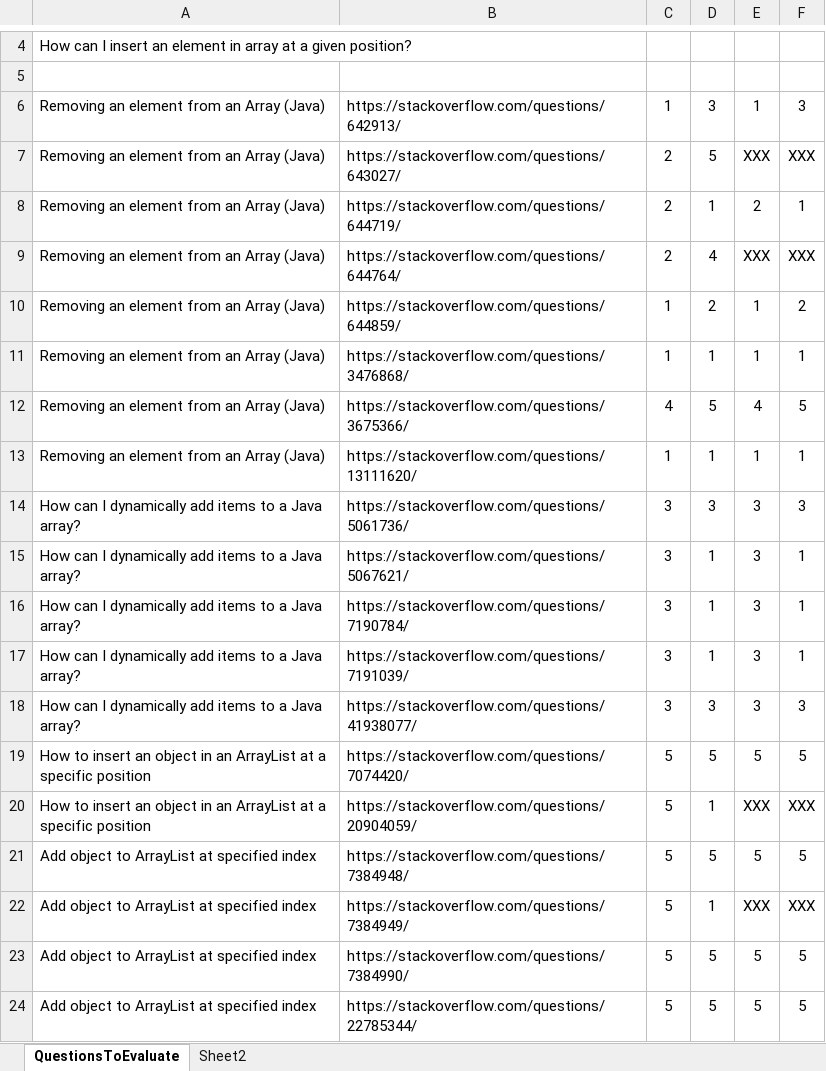
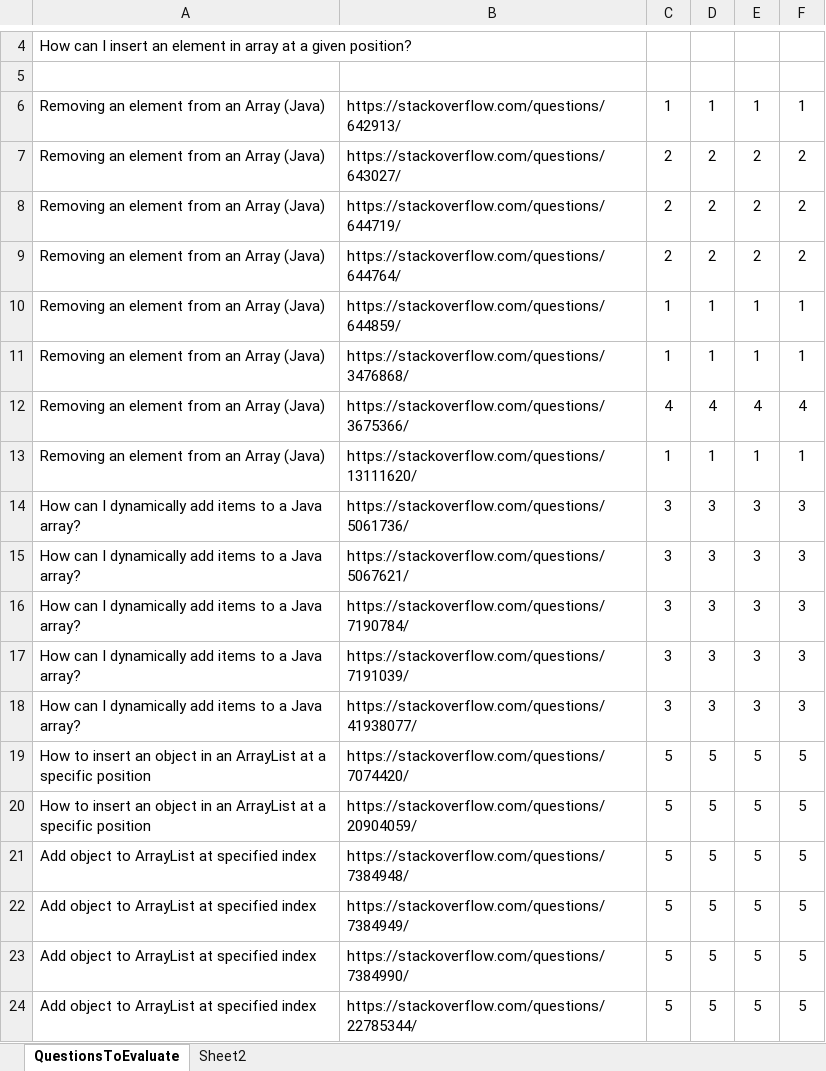
Before and after one commit to muldon/crokage-tool, an Excel workbook: data/QueriesAndAnswersAgreement.xlsx, sheet QuestionsToEvaluate, drawn as a sheet; only a part is shown, gaps mark what is left out; values as stored, in another font and other column widths than the file's, no borders; the diff names each change by its address in the sheet, - before the commit and + after, or states it on an @@ line.

Commit message:
apis para as selected queries, analise de approach 80%

```diff
--- a/data/QueriesAndAnswersAgreement.xlsx (sheet QuestionsToEvaluate)
+++ b/data/QueriesAndAnswersAgreement.xlsx (sheet QuestionsToEvaluate)
-D6: 3
+D6: 1
-F6: 3
+F6: 1
-D7: 5
+D7: 2
-E7: XXX
+E7: 2
-F7: XXX
+F7: 2
-D8: 1
+D8: 2
-F8: 1
+F8: 2
-D9: 4
+D9: 2
-E9: XXX
+E9: 2
-F9: XXX
+F9: 2
-D10: 2
+D10: 1
-F10: 2
+F10: 1
-D12: 5
+D12: 4
-F12: 5
+F12: 4
-D15:D17: 1
+D15:D17: 3
-F15:F17: 1
+F15:F17: 3
-D20: 1
+D20: 5
-E20: XXX
+E20: 5
-F20: XXX
+F20: 5
-D22: 1
+D22: 5
-E22: XXX
+E22: 5
-F22: XXX
+F22: 5
```
Also changed, not shown: 13 other files.
